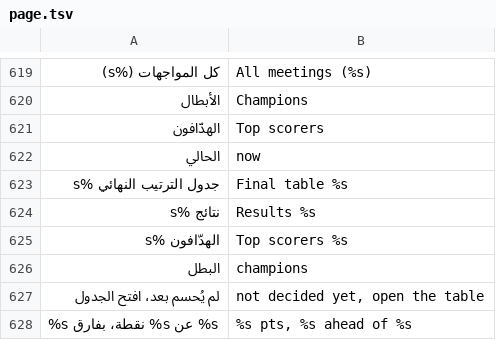
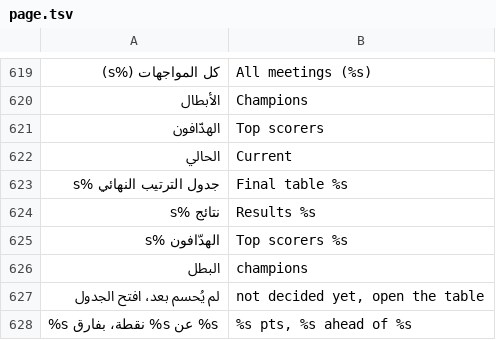
Before and after one commit to tshi-dev/UrTV, a TSV file: i18n/en/page.tsv, drawn as a sheet; only a part is shown, gaps mark what is left out.

Commit message:
honours merge: «الحالي» says Current in both tables (the presets' badge and the season picker); the iqama pin follows the flat notice fill

```diff
--- a/i18n/en/page.tsv
+++ b/i18n/en/page.tsv
@@ -621,3 +621,3 @@
 الهدّافون	Top scorers
-الحالي	now
+الحالي	Current
 جدول الترتيب النهائي %s	Final table %s
```
Also changed, not shown: 5 other files.
